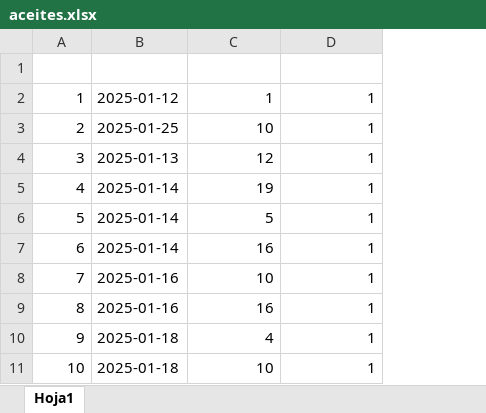
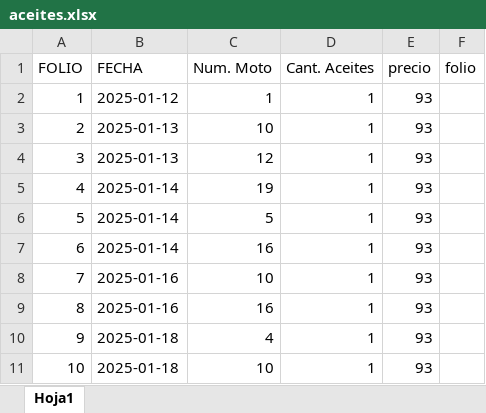
Before and after one commit to AlejandroCR070600/AceitesSufa, an Excel workbook: excel/aceites.xlsx, sheet Hoja1, drawn as a sheet; only a part is shown; values as stored, in another font and other column widths than the file's, no borders; the diff covers the shown part only; the diff names each change by its address in the sheet, - before the commit and + after, or states it on an @@ line.

```diff
--- a/excel/aceites.xlsx (sheet Hoja1)
+++ b/excel/aceites.xlsx (sheet Hoja1)
+column E (precio), rows 2-11: all 93
+column F (folio), empty
-row 1: (empty)
+row 1: FOLIO | FECHA | Num. Moto | Cant. Aceites | precio | folio
-B3 (FECHA): 2025-01-25
+B3 (FECHA): 2025-01-13
```
Also changed, not shown: 19 added rows and 1 edited cell elsewhere in this sheet, 5 other files.
